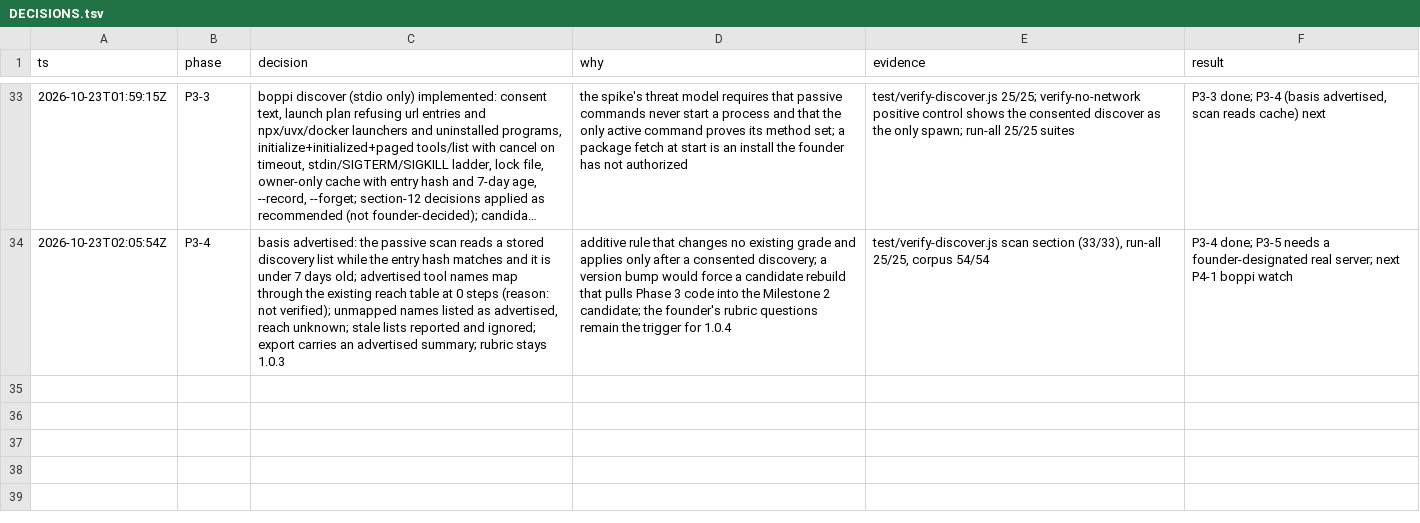
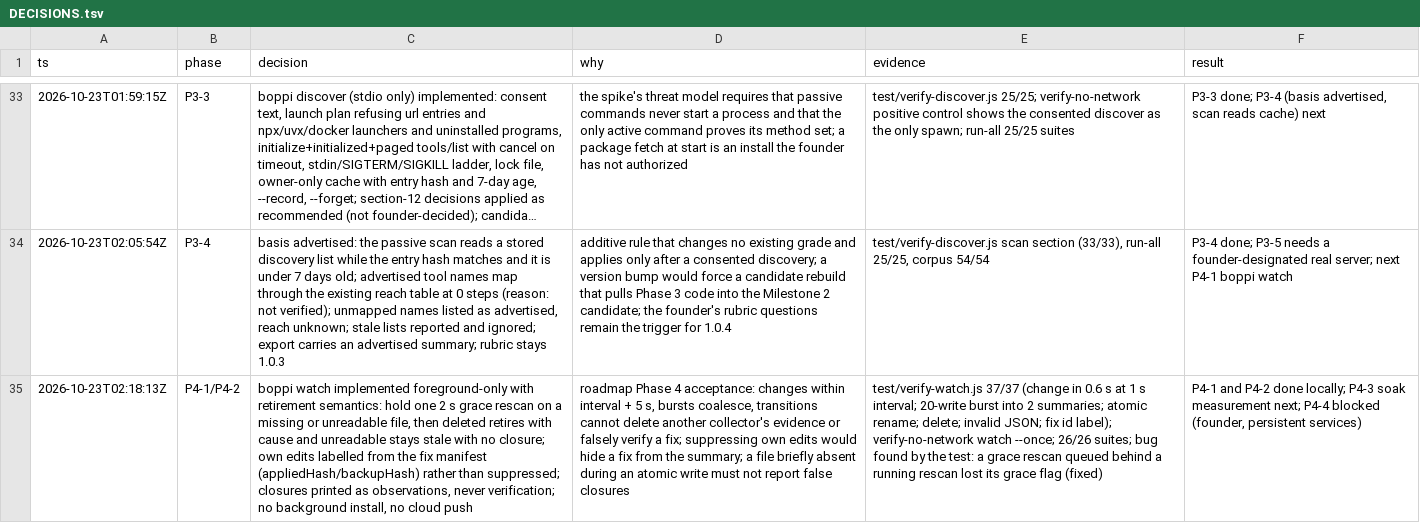
Before and after one commit to Memanzur/boppi-scan, a TSV file: docs/milestone1/DECISIONS.tsv, drawn as a sheet; only a part is shown, gaps mark what is left out; long unchanged cells end in …; the diff names each change by its address in the sheet, - before the commit and + after, or states it on an @@ line.

```diff
--- a/docs/milestone1/DECISIONS.tsv
+++ b/docs/milestone1/DECISIONS.tsv
+row 35: 2026-10-23T02:18:13Z | P4-1/P4-2 | boppi watch implemented foreground-only with retirement semantics: hold one 2 s grace rescan on a missing or unreadable file, then deleted retires with cause and unreadable stays stale with no closure; own edits labelled from the fix manifest (appliedHash/backupHash) rather than suppressed; closures printed as observations, never verification; no background install, no cloud push | roadmap Phase 4 acceptance: changes within interval + 5 s, bursts coalesce, transitions cannot delete another collector's evidence or falsely verify a fix; suppressing own edits would hide a fix from the summary; a file briefly absent during an atomic write must not report false closures | test/verify-watch.js 37/37 (change in 0.6 s at 1 s interval; 20-write burst into 2 summaries; atomic rename; delete; invalid JSON; fix id label); verify-no-network watch --once; 26/26 suites; bug found by the test: a grace rescan queued behind a running rescan lost its grace flag (fixed) | P4-1 and P4-2 done locally; P4-3 soak measurement next; P4-4 blocked (founder, persistent services)
```
Also changed, not shown: 12 other files.
